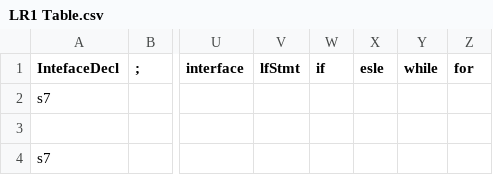
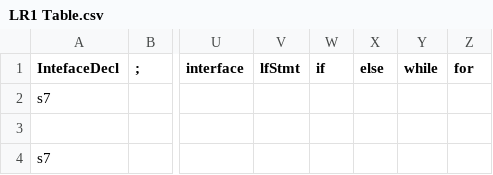
Before and after one commit to WalterOsoy/MiniC-, a CSV file: MiniCSharp/MiniCSharp/utils/LR1 Table.csv, drawn as a sheet; only a part is shown, gaps mark what is left out; the diff names each change by its address in the sheet, - before the commit and + after, or states it on an @@ line.

Commit message:
Data loaders and grammar.csv

```diff
--- a/MiniCSharp/MiniCSharp/utils/LR1 Table.csv
+++ b/MiniCSharp/MiniCSharp/utils/LR1 Table.csv
-X1: esle
+X1: else
```
Also changed, not shown: 4 other files.
